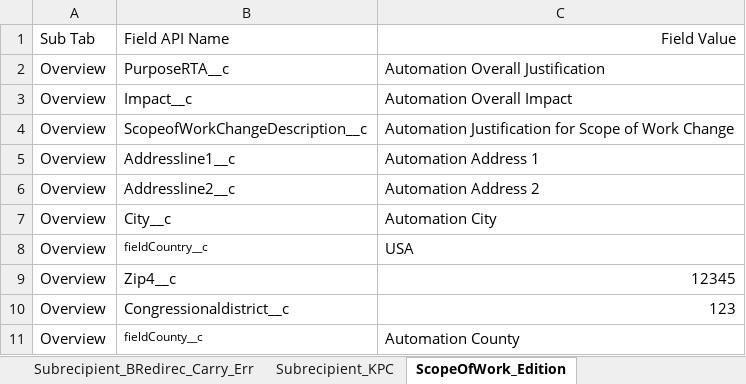
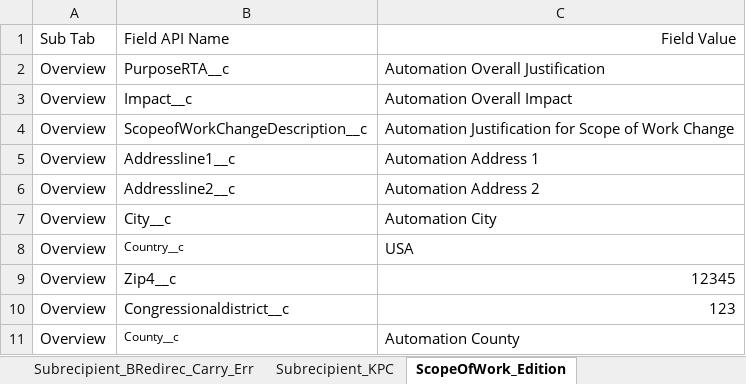
Before and after one commit to VaibhavChandratre-REISys/govgrants-product-automation, an Excel workbook: src/main/resources/AmendmentRequest_Field_Values.xlsx, sheet ScopeOfWork_Edition, drawn as a sheet; values as stored, in another font and other column widths than the file's, no borders; the diff names each change by its address in the sheet, - before the commit and + after, or states it on an @@ line.

```diff
--- a/src/main/resources/AmendmentRequest_Field_Values.xlsx (sheet ScopeOfWork_Edition)
+++ b/src/main/resources/AmendmentRequest_Field_Values.xlsx (sheet ScopeOfWork_Edition)
-B8: fieldCountry__c
+B8: Country__c
-B11: fieldCounty__c
+B11: County__c
```
Also changed, not shown: 1 other file.
